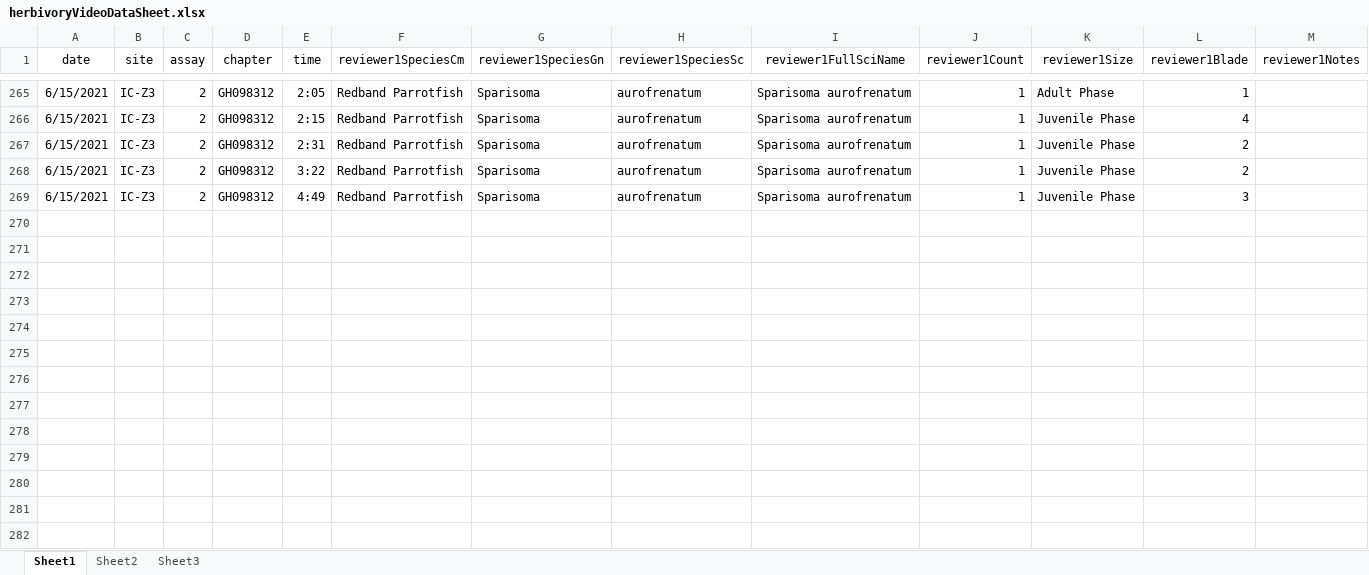
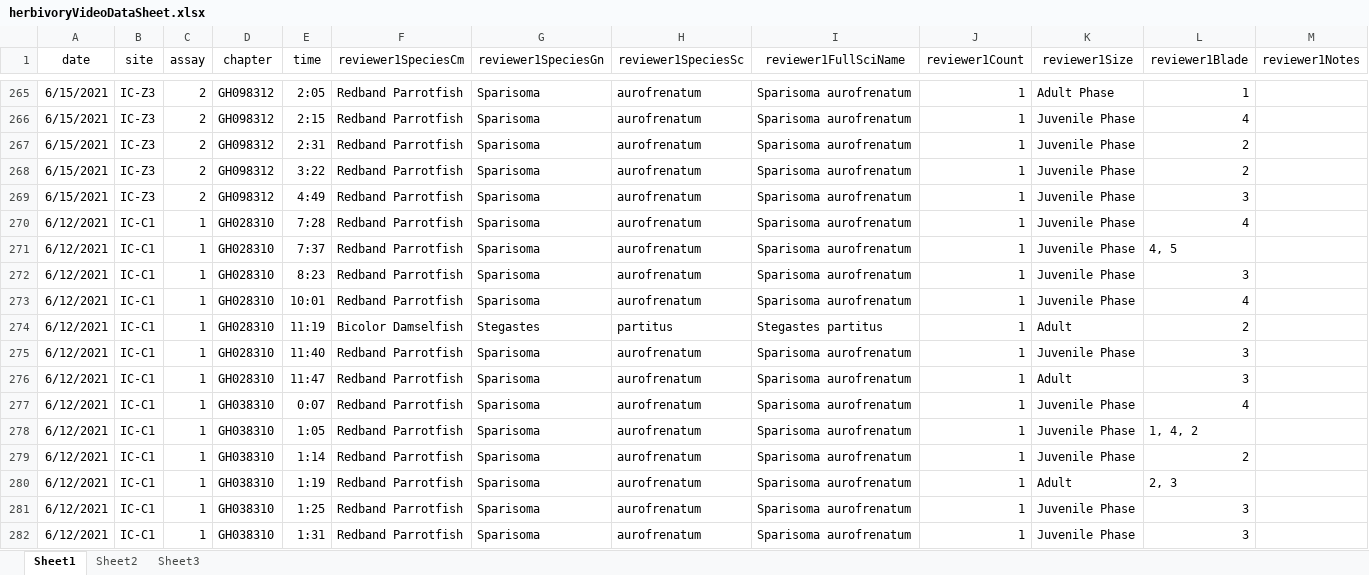
Before and after one commit to icombs2017/photogrammetryNOAA, an Excel workbook: herbivory/data/herbivoryVideoDataSheet.xlsx, sheet Sheet1, drawn as a sheet; only a part is shown, gaps mark what is left out; values as stored, in another font and other column widths than the file's, no borders; rows hold the shown columns only; the diff names each change by its address in the sheet, - before the commit and + after, or states it on an @@ line.

Commit message:
Herbivory assay ID

```diff
--- a/herbivory/data/herbivoryVideoDataSheet.xlsx (sheet Sheet1)
+++ b/herbivory/data/herbivoryVideoDataSheet.xlsx (sheet Sheet1)
+row 270: 6/12/2021 | IC-C1 | 1 | GH028310 | 7:28 | Redband Parrotfish | Sparisoma | aurofrenatum | Sparisoma aurofrenatum | 1 | Juvenile Phase | 4
+row 271: 6/12/2021 | IC-C1 | 1 | GH028310 | 7:37 | Redband Parrotfish | Sparisoma | aurofrenatum | Sparisoma aurofrenatum | 1 | Juvenile Phase | 4, 5
+row 272: 6/12/2021 | IC-C1 | 1 | GH028310 | 8:23 | Redband Parrotfish | Sparisoma | aurofrenatum | Sparisoma aurofrenatum | 1 | Juvenile Phase | 3
+row 273: 6/12/2021 | IC-C1 | 1 | GH028310 | 10:01 | Redband Parrotfish | Sparisoma | aurofrenatum | Sparisoma aurofrenatum | 1 | Juvenile Phase | 4
+row 274: 6/12/2021 | IC-C1 | 1 | GH028310 | 11:19 | Bicolor Damselfish | Stegastes | partitus | Stegastes partitus | 1 | Adult | 2
+row 275: 6/12/2021 | IC-C1 | 1 | GH028310 | 11:40 | Redband Parrotfish | Sparisoma | aurofrenatum | Sparisoma aurofrenatum | 1 | Juvenile Phase | 3
+row 276: 6/12/2021 | IC-C1 | 1 | GH028310 | 11:47 | Redband Parrotfish | Sparisoma | aurofrenatum | Sparisoma aurofrenatum | 1 | Adult | 3
+row 277: 6/12/2021 | IC-C1 | 1 | GH038310 | 0:07 | Redband Parrotfish | Sparisoma | aurofrenatum | Sparisoma aurofrenatum | 1 | Juvenile Phase | 4
+row 278: 6/12/2021 | IC-C1 | 1 | GH038310 | 1:05 | Redband Parrotfish | Sparisoma | aurofrenatum | Sparisoma aurofrenatum | 1 | Juvenile Phase | 1, 4, 2
+row 279: 6/12/2021 | IC-C1 | 1 | GH038310 | 1:14 | Redband Parrotfish | Sparisoma | aurofrenatum | Sparisoma aurofrenatum | 1 | Juvenile Phase | 2
+row 280: 6/12/2021 | IC-C1 | 1 | GH038310 | 1:19 | Redband Parrotfish | Sparisoma | aurofrenatum | Sparisoma aurofrenatum | 1 | Adult | 2, 3
+row 281: 6/12/2021 | IC-C1 | 1 | GH038310 | 1:25 | Redband Parrotfish | Sparisoma | aurofrenatum | Sparisoma aurofrenatum | 1 | Juvenile Phase | 3
+row 282: 6/12/2021 | IC-C1 | 1 | GH038310 | 1:31 | Redband Parrotfish | Sparisoma | aurofrenatum | Sparisoma aurofrenatum | 1 | Juvenile Phase | 3
```
